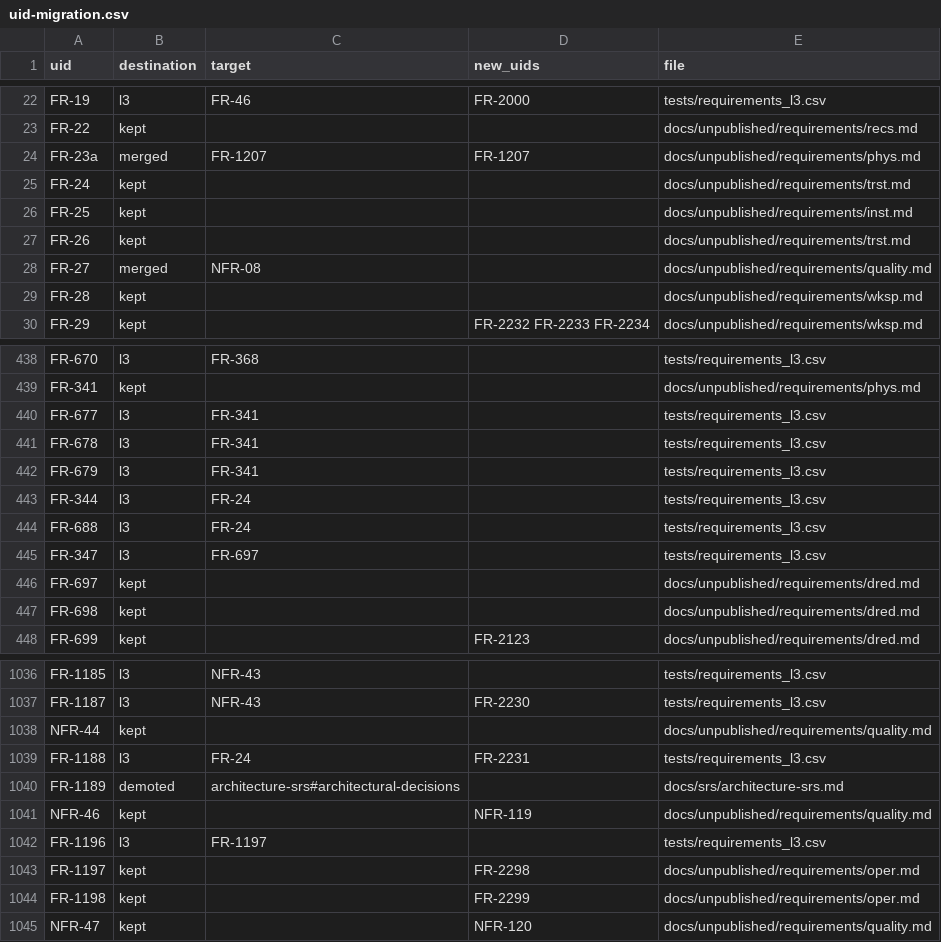
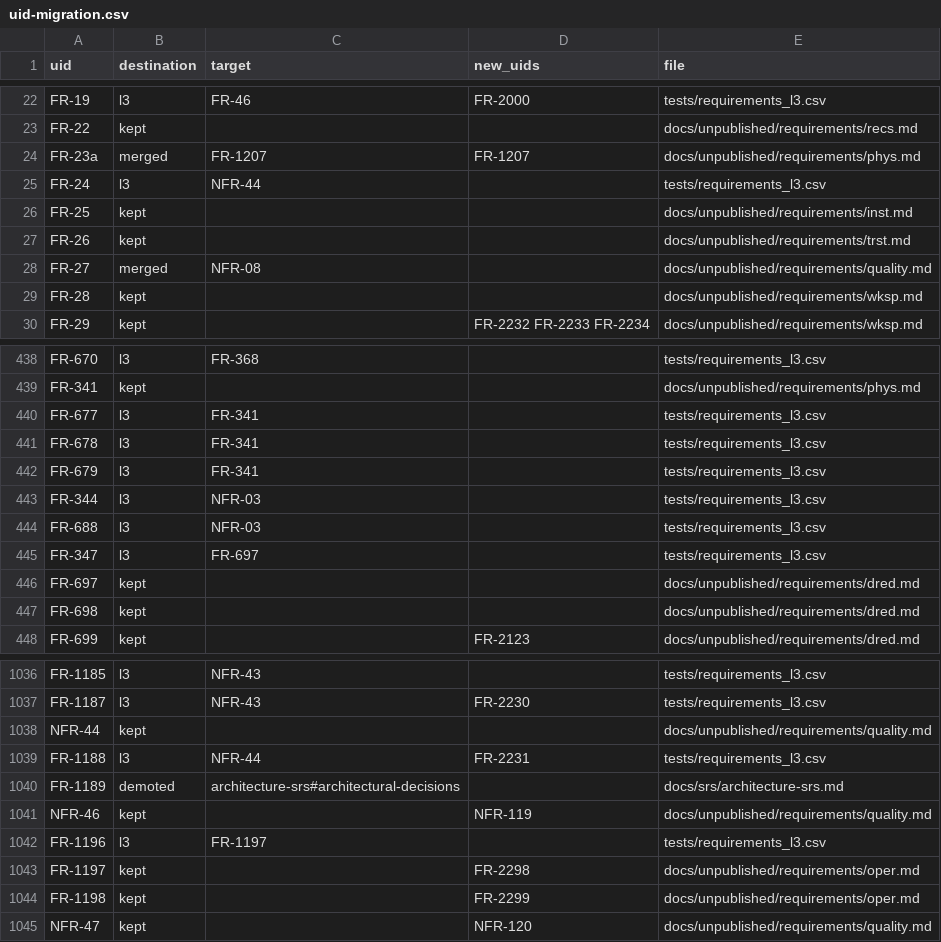
Before and after one commit to nevesgeovana/pyflightstream, a CSV file: docs/srs/uid-migration.csv, drawn as a sheet; only a part is shown, gaps mark what is left out.

```diff
--- a/docs/srs/uid-migration.csv
+++ b/docs/srs/uid-migration.csv
@@ -24,3 +24,3 @@ FR-22,kept,,,docs/unpublished/requirements/recs.md
 FR-23a,merged,FR-1207,FR-1207,docs/unpublished/requirements/phys.md
-FR-24,kept,,,docs/unpublished/requirements/trst.md
+FR-24,l3,NFR-44,,tests/requirements_l3.csv
 FR-25,kept,,,docs/unpublished/requirements/inst.md
@@ -442,4 +442,4 @@ FR-678,l3,FR-341,,tests/requirements_l3.csv
 FR-679,l3,FR-341,,tests/requirements_l3.csv
-FR-344,l3,FR-24,,tests/requirements_l3.csv
-FR-688,l3,FR-24,,tests/requirements_l3.csv
+FR-344,l3,NFR-03,,tests/requirements_l3.csv
+FR-688,l3,NFR-03,,tests/requirements_l3.csv
 FR-347,l3,FR-697,,tests/requirements_l3.csv
@@ -1038,3 +1038,3 @@ FR-1187,l3,NFR-43,FR-2230,tests/requirements_l3.csv
 NFR-44,kept,,,docs/unpublished/requirements/quality.md
-FR-1188,l3,FR-24,FR-2231,tests/requirements_l3.csv
+FR-1188,l3,NFR-44,FR-2231,tests/requirements_l3.csv
 FR-1189,demoted,architecture-srs#architectural-decisions,,docs/srs/architecture-srs.md
```
Also changed, not shown: 2 other files.
